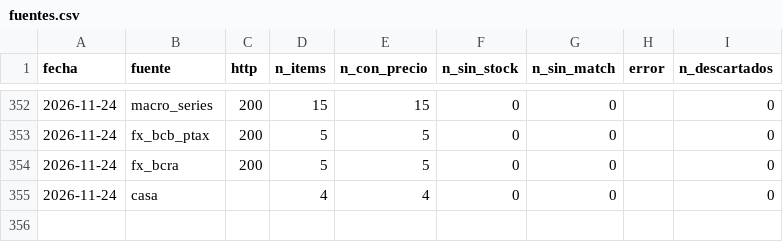
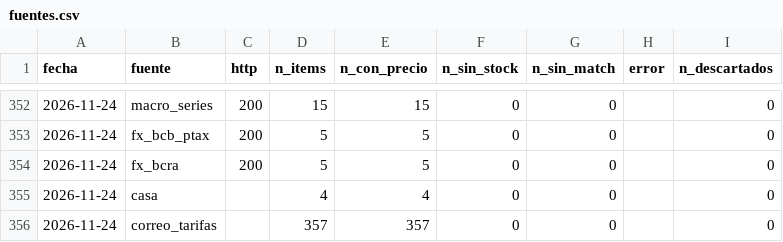
Before and after one commit to noguerafran-alt/LUBRICANTES, a CSV file: data/fuentes.csv, drawn as a sheet; only a part is shown, gaps mark what is left out.

Commit message:
datos 2026-11-24: correo tarifas (primera corrida)

```diff
--- a/data/fuentes.csv
+++ b/data/fuentes.csv
@@ -355 +355,2 @@ fecha,fuente,http,n_items,n_con_precio,n_sin_stock,n_sin_match,error,n_descartad
 2026-11-24,casa,,4,4,0,0,,0
+2026-11-24,correo_tarifas,,357,357,0,0,,0
```
Also changed, not shown: 1 other file.
